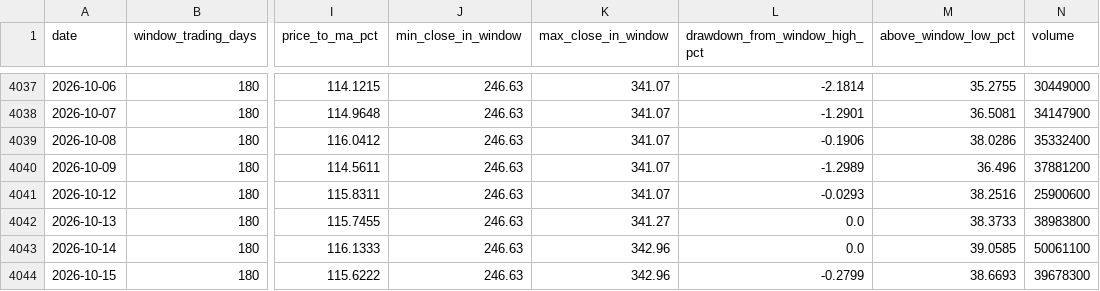
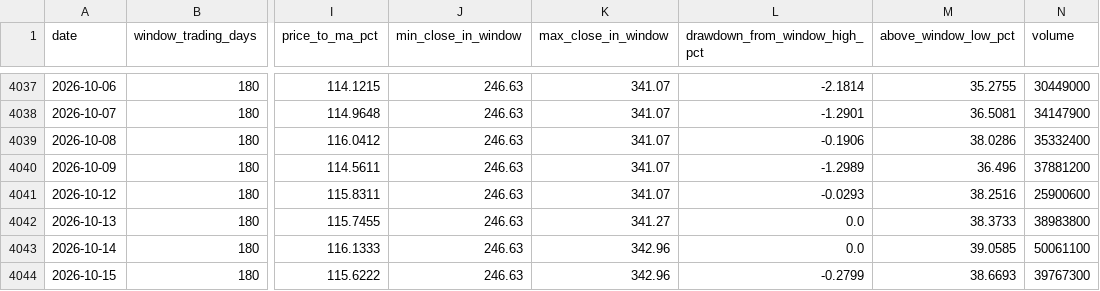
Before and after one commit to haiteng123456/qqq-dca-site, a CSV file: data/aapl_180d_dca.csv, drawn as a sheet; only a part is shown, gaps mark what is left out; the diff names each change by its address in the sheet, - before the commit and + after, or states it on an @@ line.

```diff
--- a/data/aapl_180d_dca.csv
+++ b/data/aapl_180d_dca.csv
-N4044 (volume): 39678300
+N4044 (volume): 39767300
```
Also changed, not shown: data/amat_180d_dca.csv, data/amd_180d_dca.csv, 39 other files.
